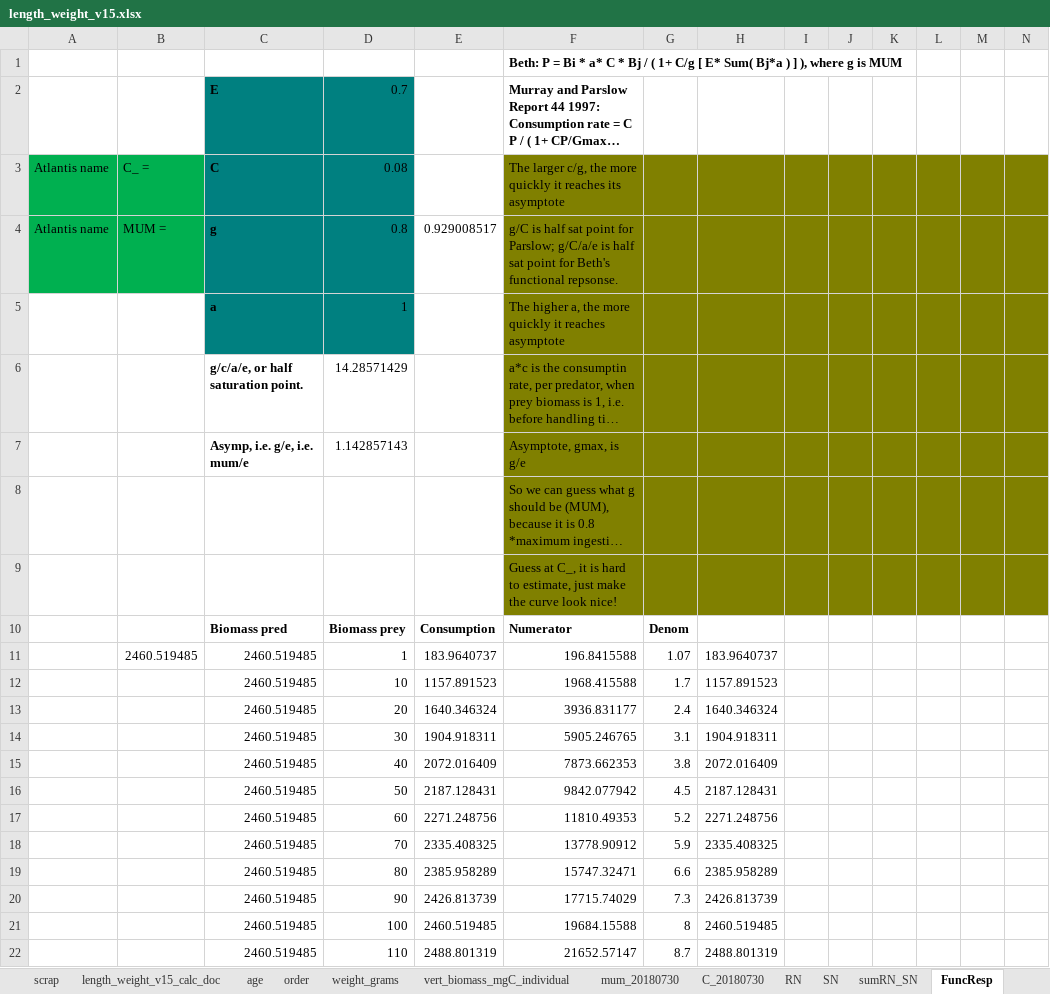
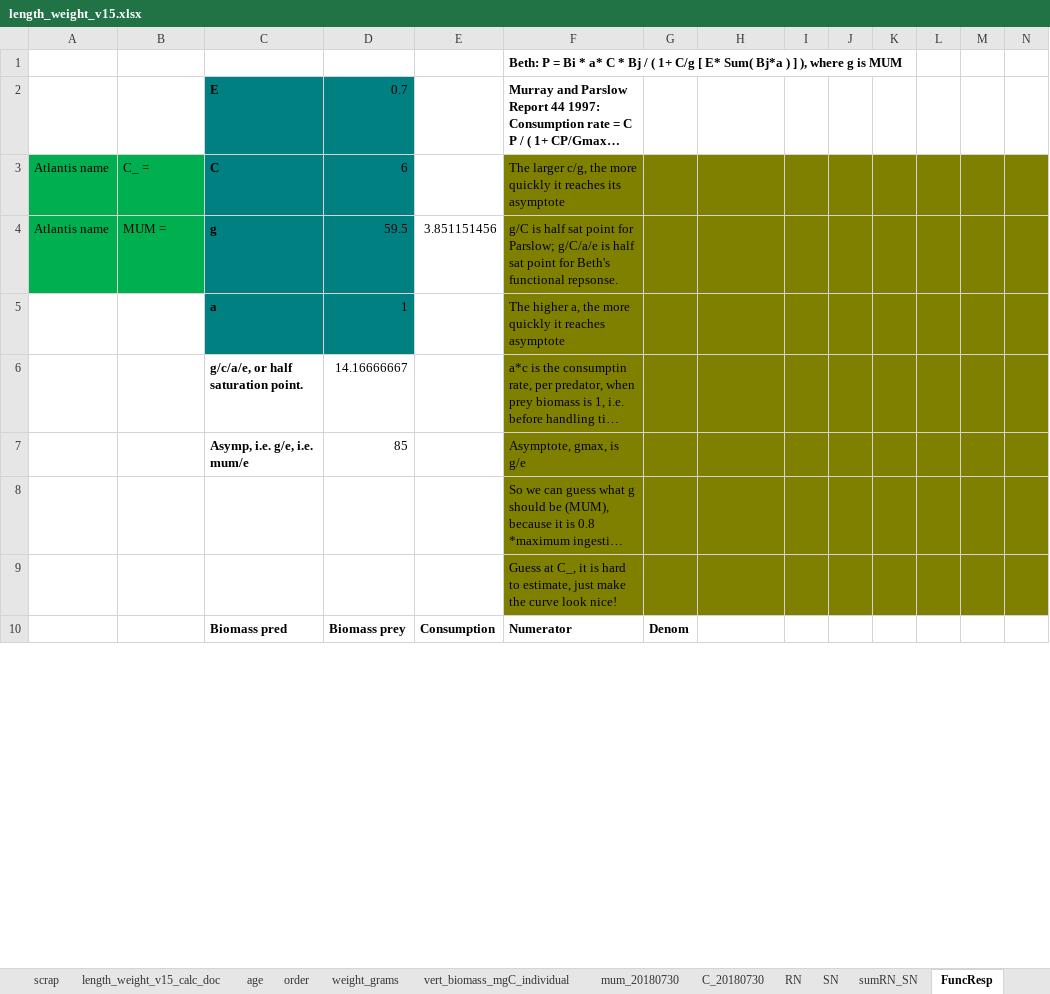
Before and after one commit to NEFSC/READ-EDAB-neusAtlantis, an Excel workbook: R/length_weight_v15.xlsx, sheet FuncResp, drawn as a sheet; only a part is shown; long unchanged cells end in …; values as stored, in another font and other column widths than the file's, no borders; charts and pictures not drawn; removed rows and columns are numbered as before the commit, all else as after; rows hold the shown columns only; the diff covers the shown part only; the diff names each change by its address in the sheet, - before the commit and + after, or states it on an @@ line.

```diff
--- a/R/length_weight_v15.xlsx (sheet FuncResp)
+++ b/R/length_weight_v15.xlsx (sheet FuncResp)
-D3: 0.08
+D3: 6
-D4: 0.8
+D4: 59.5
-E4: 0.929008517
+E4: 3.851151456
-D6: 14.28571429
+D6: 14.16666667
-D7: 1.142857143
+D7: 85
-row 11:  | 2460.519485 | 2460.519485 | 1 | 183.9640737 | 196.8415588 | 1.07 | 183.9640737
-row 12:  |  | 2460.519485 | 10 | 1157.891523 | 1968.415588 | 1.7 | 1157.891523
-row 13:  |  | 2460.519485 | 20 | 1640.346324 | 3936.831177 | 2.4 | 1640.346324
-row 14:  |  | 2460.519485 | 30 | 1904.918311 | 5905.246765 | 3.1 | 1904.918311
-row 15:  |  | 2460.519485 | 40 | 2072.016409 | 7873.662353 | 3.8 | 2072.016409
-row 16:  |  | 2460.519485 | 50 | 2187.128431 | 9842.077942 | 4.5 | 2187.128431
-row 17:  |  | 2460.519485 | 60 | 2271.248756 | 11810.49353 | 5.2 | 2271.248756
-row 18:  |  | 2460.519485 | 70 | 2335.408325 | 13778.90912 | 5.9 | 2335.408325
-row 19:  |  | 2460.519485 | 80 | 2385.958289 | 15747.32471 | 6.6 | 2385.958289
-row 20:  |  | 2460.519485 | 90 | 2426.813739 | 17715.74029 | 7.3 | 2426.813739
-row 21:  |  | 2460.519485 | 100 | 2460.519485 | 19684.15588 | 8 | 2460.519485
-row 22:  |  | 2460.519485 | 110 | 2488.801319 | 21652.57147 | 8.7 | 2488.801319
```
Also changed, not shown: 41 added rows, 29 removed rows and 40 edited cells elsewhere in this sheet, sheet sumRN_SN, charts or pictures, 1 other file.
